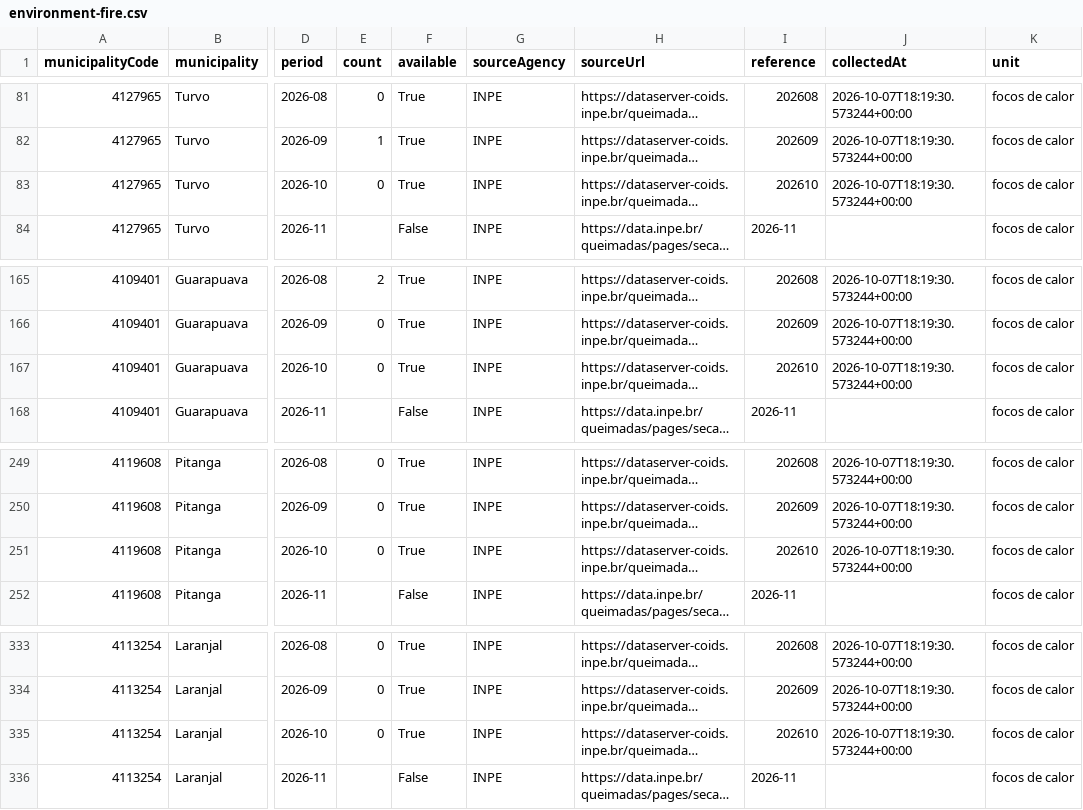
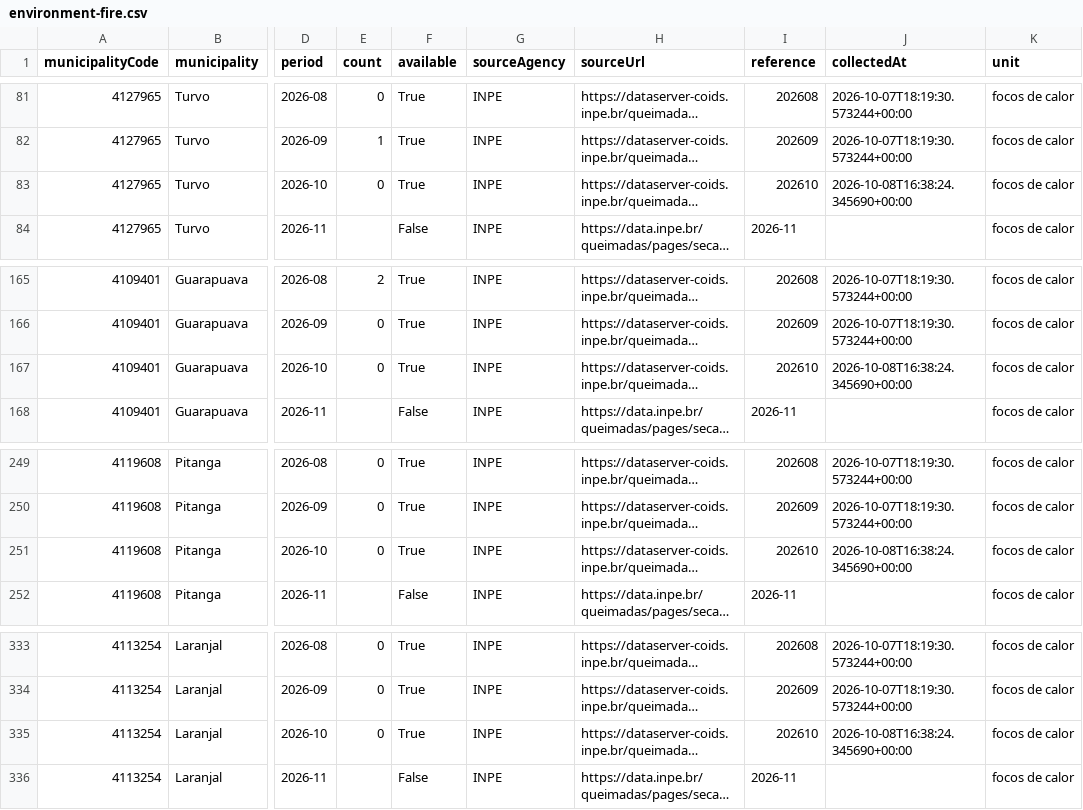
Before and after one commit to Alantratch/observatorio-turvo-estatico, a CSV file: public/data/exports/environment-fire.csv, drawn as a sheet; only a part is shown, gaps mark what is left out; long unchanged cells end in …; the diff names each change by its address in the sheet, - before the commit and + after, or states it on an @@ line.

```diff
--- a/public/data/exports/environment-fire.csv
+++ b/public/data/exports/environment-fire.csv
-J83 (collectedAt): 2026-10-07T18:19:30.573244+00:00
+J83 (collectedAt): 2026-10-08T16:38:24.345690+00:00
-J167 (collectedAt): 2026-10-07T18:19:30.573244+00:00
+J167 (collectedAt): 2026-10-08T16:38:24.345690+00:00
-J251 (collectedAt): 2026-10-07T18:19:30.573244+00:00
+J251 (collectedAt): 2026-10-08T16:38:24.345690+00:00
-J335 (collectedAt): 2026-10-07T18:19:30.573244+00:00
+J335 (collectedAt): 2026-10-08T16:38:24.345690+00:00
```
Also changed, not shown: 2 other files.
